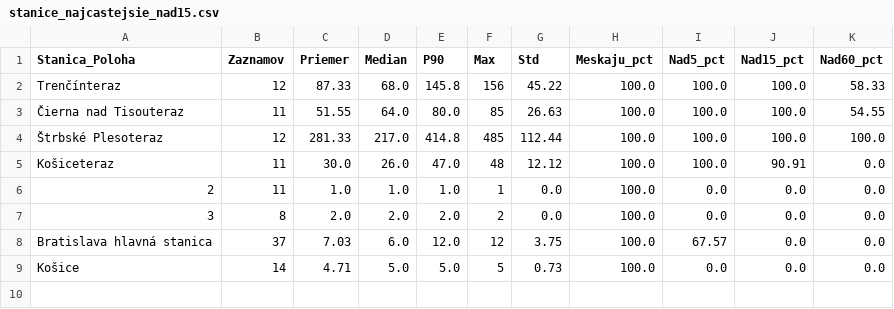
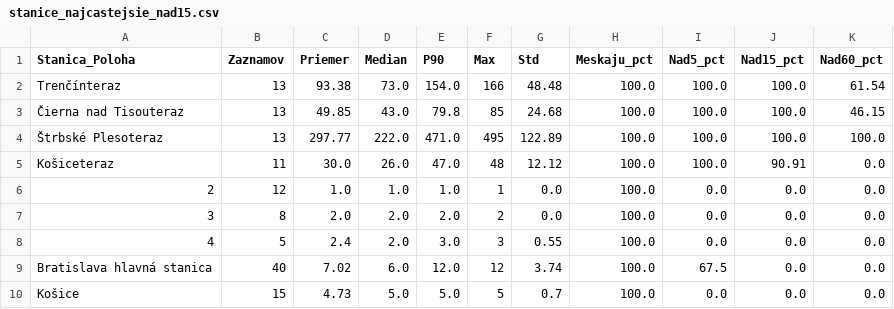
Before and after one commit to lalasonycierny/idos-meskanie, a CSV file: statistiky/stanice_najcastejsie_nad15.csv, drawn as a sheet.

```diff
--- a/statistiky/stanice_najcastejsie_nad15.csv
+++ b/statistiky/stanice_najcastejsie_nad15.csv
@@ -1,9 +1,10 @@
 Stanica_Poloha;Zaznamov;Priemer;Median;P90;Max;Std;Meskaju_pct;Nad5_pct;Nad15_pct;Nad60_pct
-Trenčínteraz;12;87.33;68.0;145.8;156;45.22;100.0;100.0;100.0;58.33
-Čierna nad Tisouteraz;11;51.55;64.0;80.0;85;26.63;100.0;100.0;100.0;54.55
-Štrbské Plesoteraz;12;281.33;217.0;414.8;485;112.44;100.0;100.0;100.0;100.0
+Trenčínteraz;13;93.38;73.0;154.0;166;48.48;100.0;100.0;100.0;61.54
+Čierna nad Tisouteraz;13;49.85;43.0;79.8;85;24.68;100.0;100.0;100.0;46.15
+Štrbské Plesoteraz;13;297.77;222.0;471.0;495;122.89;100.0;100.0;100.0;100.0
 Košiceteraz;11;30.0;26.0;47.0;48;12.12;100.0;100.0;90.91;0.0
-2;11;1.0;1.0;1.0;1;0.0;100.0;0.0;0.0;0.0
+2;12;1.0;1.0;1.0;1;0.0;100.0;0.0;0.0;0.0
 3;8;2.0;2.0;2.0;2;0.0;100.0;0.0;0.0;0.0
-Bratislava hlavná stanica;37;7.03;6.0;12.0;12;3.75;100.0;67.57;0.0;0.0
-Košice;14;4.71;5.0;5.0;5;0.73;100.0;0.0;0.0;0.0
+4;5;2.4;2.0;3.0;3;0.55;100.0;0.0;0.0;0.0
+Bratislava hlavná stanica;40;7.02;6.0;12.0;12;3.74;100.0;67.5;0.0;0.0
+Košice;15;4.73;5.0;5.0;5;0.7;100.0;0.0;0.0;0.0
```
Also changed, not shown: data/databaza_meskani.csv, statistiky/stanice_najhorsie.csv, 39 other files.
